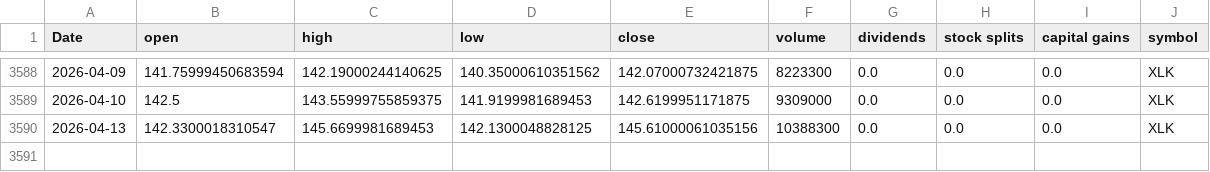
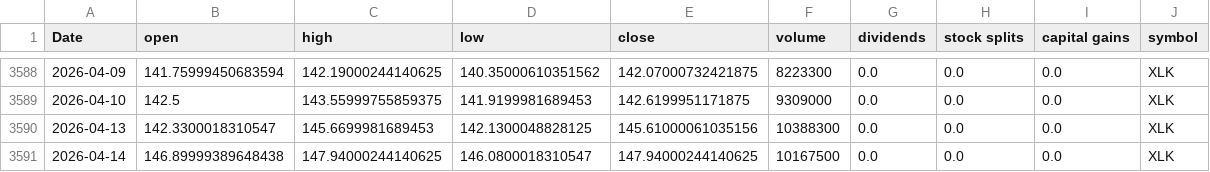
Before and after one commit to Akishai18/SignalM, a CSV file: data/sectors/xlk_data.csv, drawn as a sheet; only a part is shown, gaps mark what is left out.

```diff
--- a/data/sectors/xlk_data.csv
+++ b/data/sectors/xlk_data.csv
@@ -3590 +3590,2 @@ Date,open,high,low,close,volume,dividends,stock splits,capital gains,symbol
 2026-04-13,142.3300018310547,145.6699981689453,142.1300048828125,145.61000061035156,10388300,0.0,0.0,0.0,XLK
+2026-04-14,146.89999389648438,147.94000244140625,146.0800018310547,147.94000244140625,10167500,0.0,0.0,0.0,XLK
```
Also changed, not shown: data/sectors/xlc_data.csv, data/sectors/xlre_data.csv, 46 other files.
